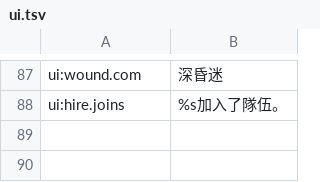
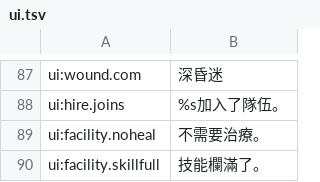
Before and after one commit to wicanr2/wasteland_cht, a TSV file: translations/zh-Hant/ui.tsv, drawn as a sheet; only a part is shown, gaps mark what is left out; the diff names each change by its address in the sheet, - before the commit and + after, or states it on an @@ line.

```diff
--- a/translations/zh-Hant/ui.tsv
+++ b/translations/zh-Hant/ui.tsv
+row 89: ui:facility.noheal | 不需要治療。
+row 90: ui:facility.skillfull | 技能欄滿了。
```
Also changed, not shown: translations/source/ui.tsv, 12 other files.
